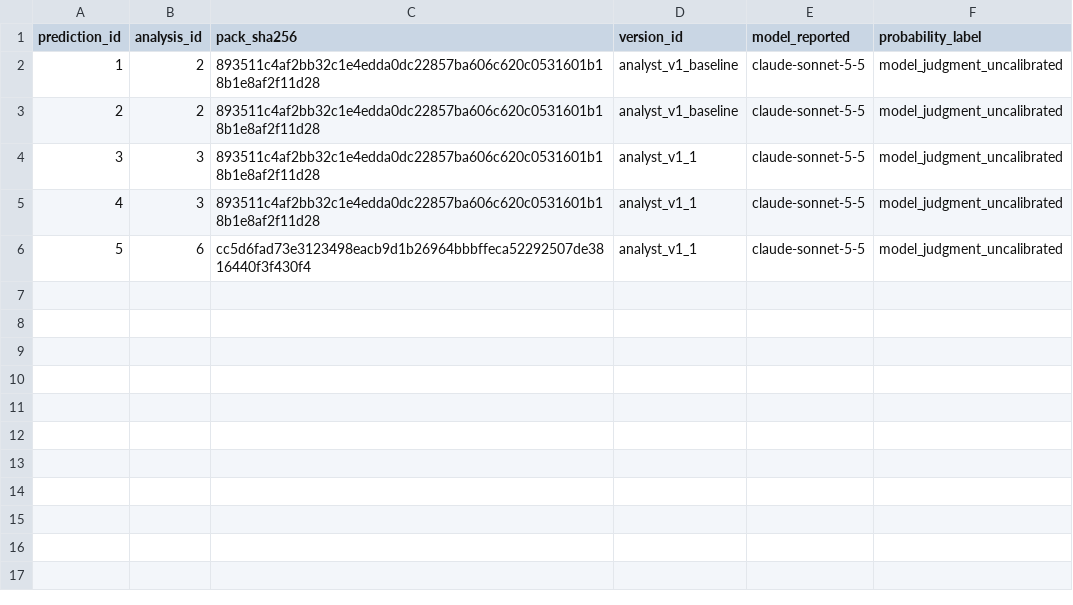
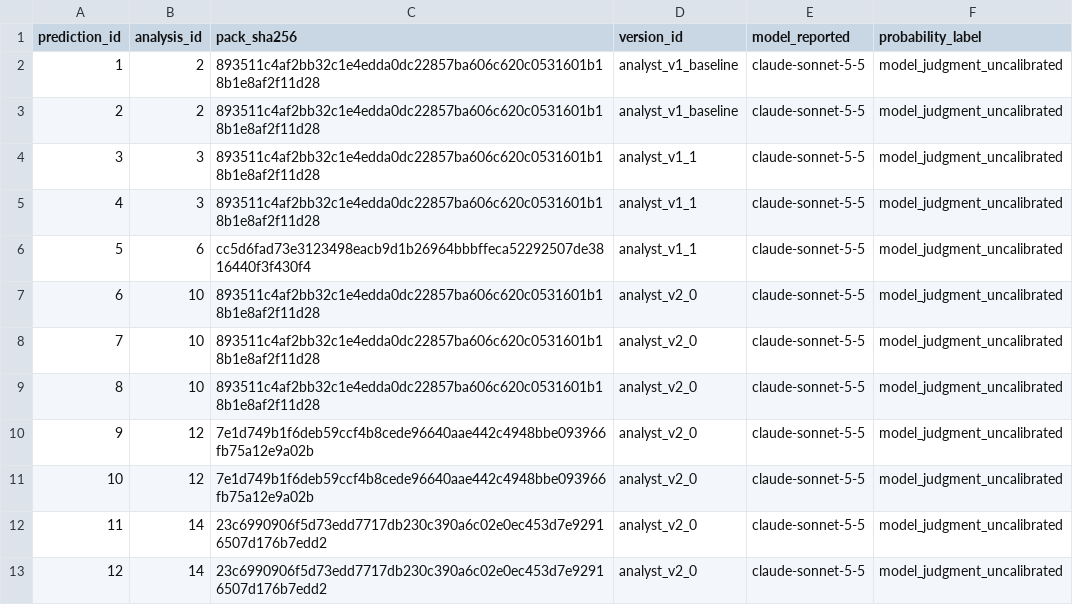
Before and after one commit to realizeit7/DunklikeVC, a CSV file: personal_vc_research/prospective/data/exports/prediction_meta.csv, drawn as a sheet.

```diff
--- a/personal_vc_research/prospective/data/exports/prediction_meta.csv
+++ b/personal_vc_research/prospective/data/exports/prediction_meta.csv
@@ -6 +6,8 @@ prediction_id,analysis_id,pack_sha256,version_id,model_reported,probability_labe
 5,6,cc5d6fad73e3123498eacb9d1b26964bbbffeca52292507de3816440f3f430f4,analyst_v1_1,claude-sonnet-5-5,model_judgment_uncalibrated
+6,10,893511c4af2bb32c1e4edda0dc22857ba606c620c0531601b18b1e8af2f11d28,analyst_v2_0,claude-sonnet-5-5,model_judgment_uncalibrated
+7,10,893511c4af2bb32c1e4edda0dc22857ba606c620c0531601b18b1e8af2f11d28,analyst_v2_0,claude-sonnet-5-5,model_judgment_uncalibrated
+8,10,893511c4af2bb32c1e4edda0dc22857ba606c620c0531601b18b1e8af2f11d28,analyst_v2_0,claude-sonnet-5-5,model_judgment_uncalibrated
+9,12,7e1d749b1f6deb59ccf4b8cede96640aae442c4948bbe093966fb75a12e9a02b,analyst_v2_0,claude-sonnet-5-5,model_judgment_uncalibrated
+10,12,7e1d749b1f6deb59ccf4b8cede96640aae442c4948bbe093966fb75a12e9a02b,analyst_v2_0,claude-sonnet-5-5,model_judgment_uncalibrated
+11,14,23c6990906f5d73edd7717db230c390a6c02e0ec453d7e92916507d176b7edd2,analyst_v2_0,claude-sonnet-5-5,model_judgment_uncalibrated
+12,14,23c6990906f5d73edd7717db230c390a6c02e0ec453d7e92916507d176b7edd2,analyst_v2_0,claude-sonnet-5-5,model_judgment_uncalibrated
```
Also changed, not shown: personal_vc_research/prospective/data/exports/analysis_gates.csv, personal_vc_research/prospective/data/exports/documents.csv, 45 other files.
